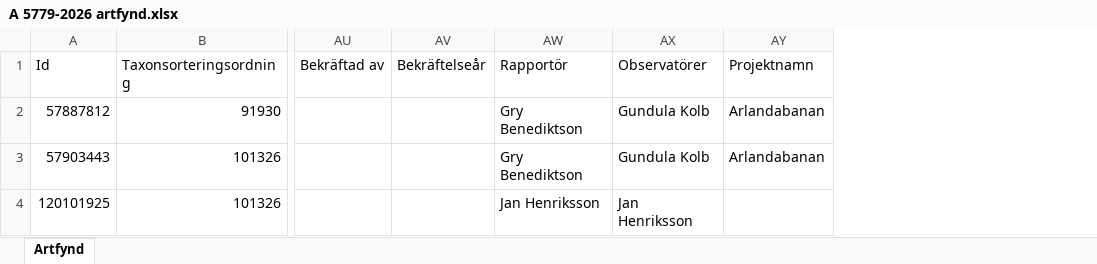
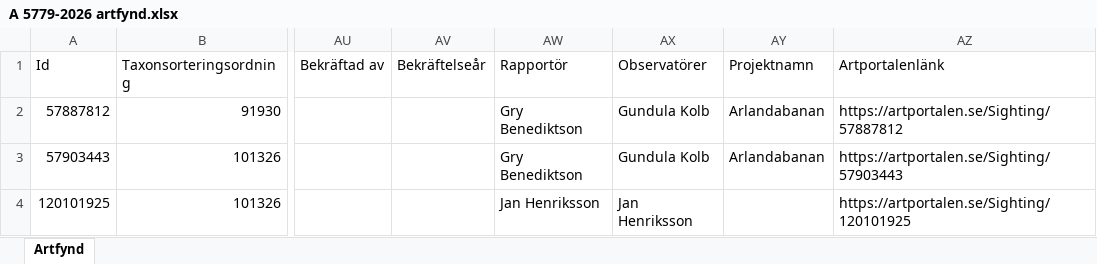
Before and after one commit to klasma/Logging_0114, an Excel workbook: artfynd/A 5779-2026 artfynd.xlsx, sheet Artfynd, drawn as a sheet; only a part is shown, gaps mark what is left out; values as stored, in another font and other column widths than the file's, no borders; the diff names each change by its address in the sheet, - before the commit and + after, or states it on an @@ line.

```diff
--- a/artfynd/A 5779-2026 artfynd.xlsx (sheet Artfynd)
+++ b/artfynd/A 5779-2026 artfynd.xlsx (sheet Artfynd)
+column AZ (Artportalenlänk), rows 2-4: https://artportalen.se/Sighting/57887812 | https://artportalen.se/Sighting/57903443 | https://artportalen.se/Sighting/120101925
```
Also changed, not shown: artfynd/S 1606-2026 artfynd.xlsx, Översikt UPPLANDS VÄSBY.xlsx, 9 other files.
